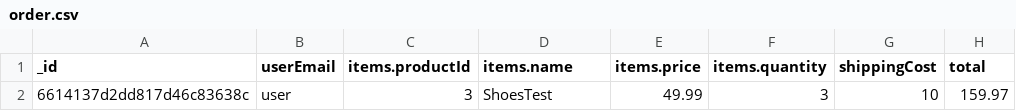
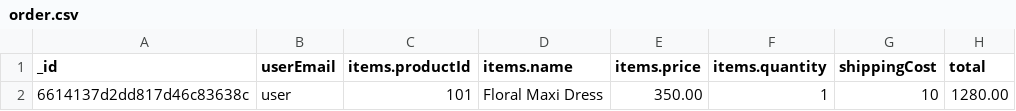
Before and after one commit to lokwanwai/CSCI3100-Project-GroupF5, a CSV file: backend/data/order.csv, drawn as a sheet; only a part is shown; the diff names each change by its address in the sheet, - before the commit and + after, or states it on an @@ line.

Commit message:
test:

```diff
--- a/backend/data/order.csv
+++ b/backend/data/order.csv
-C2 (items.productId): 3
+C2 (items.productId): 101
-D2 (items.name): ShoesTest
+D2 (items.name): Floral Maxi Dress
-E2 (items.price): 49.99
+E2 (items.price): 350.00
-F2 (items.quantity): 3
+F2 (items.quantity): 1
-H2 (total): 159.97
+H2 (total): 1280.00
```
Also changed, not shown: 1 other file.
